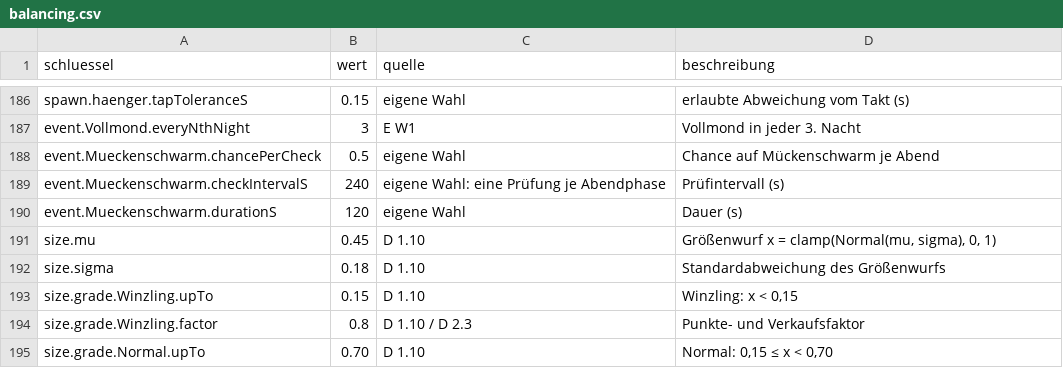
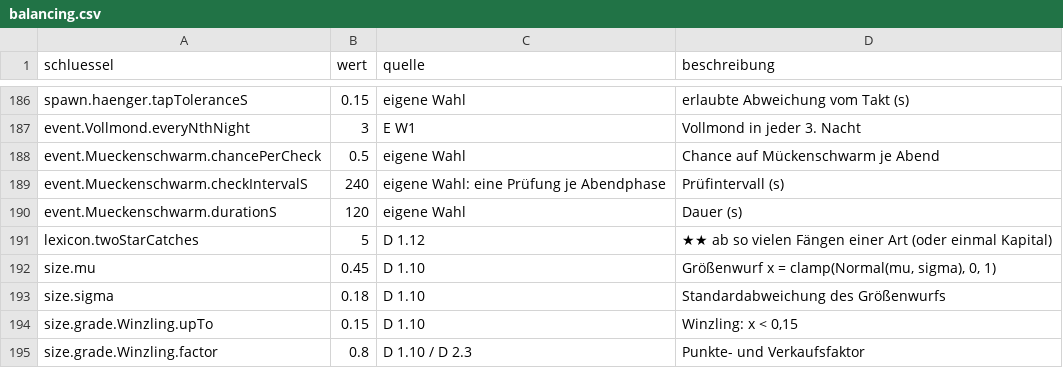
Before and after one commit to Vibecoding4LIFE/GAME_SPEC.md, a CSV file: Data/balancing.csv, drawn as a sheet; only a part is shown, gaps mark what is left out; the shorter side is filled out with more unchanged rows; the diff covers the shown part only.

```diff
--- a/Data/balancing.csv
+++ b/Data/balancing.csv
@@ -190,2 +190,3 @@ event.Mueckenschwarm.checkIntervalS;240;eigene Wahl: eine Prüfung je Abendphase
 event.Mueckenschwarm.durationS;120;eigene Wahl;Dauer (s)
+lexicon.twoStarCatches;5;D 1.12;★★ ab so vielen Fängen einer Art (oder einmal Kapital)
 size.mu;0.45;D 1.10;Größenwurf x = clamp(Normal(mu, sigma), 0, 1)
```
Also changed, not shown: 24 edited cells elsewhere in this file, Data/events.csv, 9 other files.
